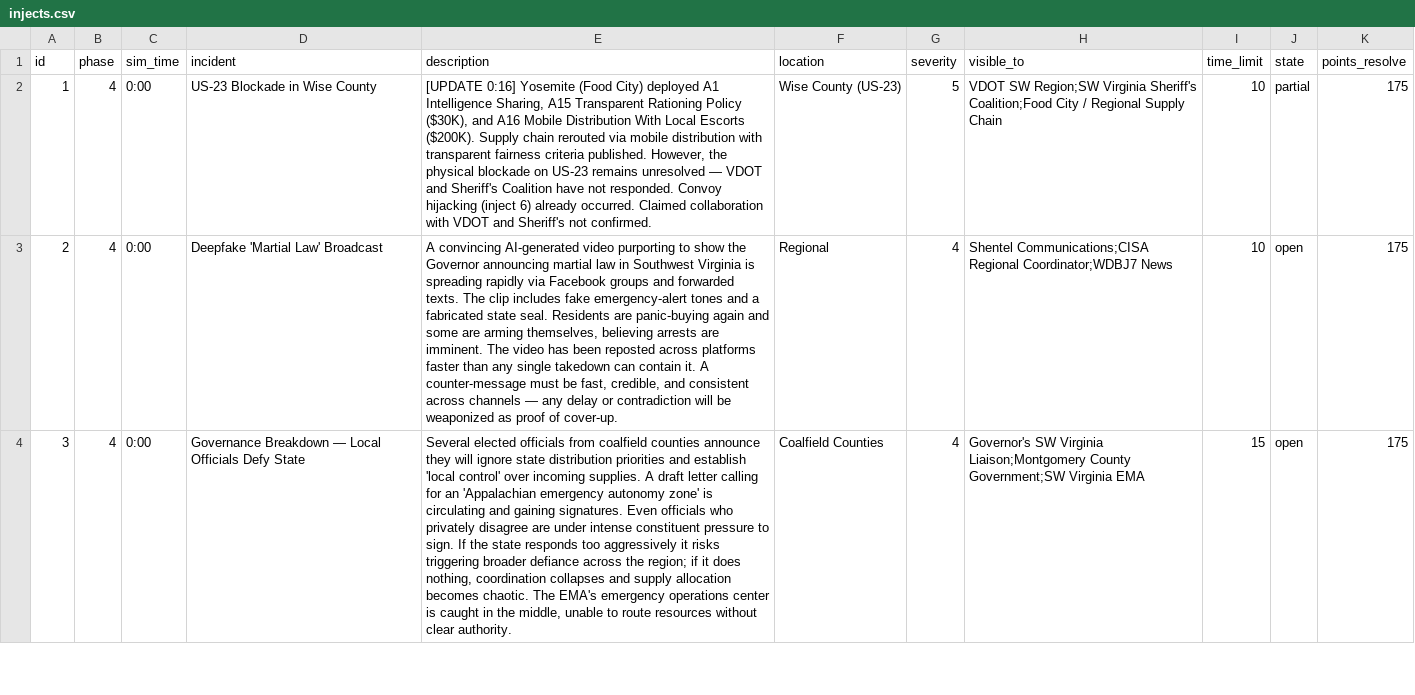
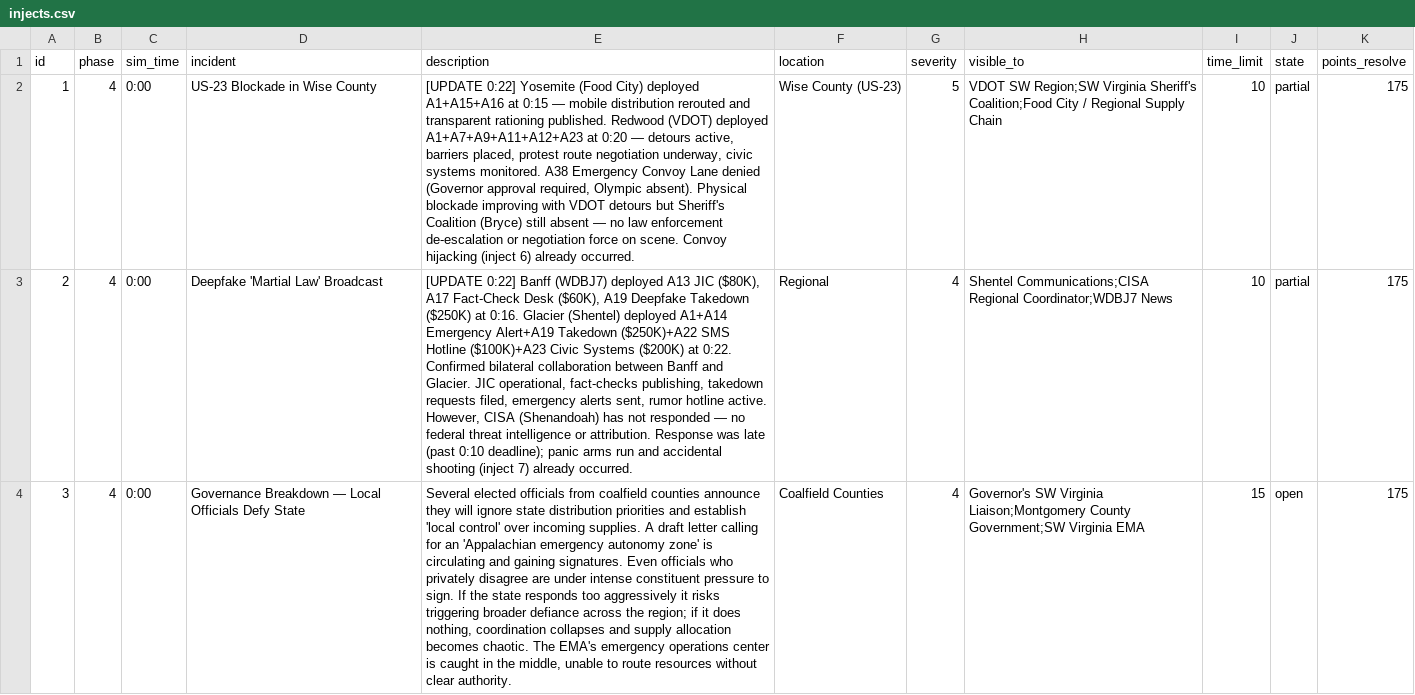
Before and after one commit to future-of-security/simulation, a CSV file: docs/phase_4/injects.csv, drawn as a sheet; only a part is shown; the diff covers the shown part only; the diff names each change by its address in the sheet, - before the commit and + after, or states it on an @@ line.

```diff
--- a/docs/phase_4/injects.csv
+++ b/docs/phase_4/injects.csv
-E2 (description): [UPDATE 0:16] Yosemite (Food City) deployed A1 Intelligence Sharing, A15 Transparent Rationing Policy ($30K), and A16 Mobile Distribution With Local Escorts ($200K). Supply chain rerouted via mobile distribution with transparent fairness criteria published. However, the physical blockade on US-23 remains unresolved — VDOT and Sheriff's Coalition have not responded. Convoy hijacking (inject 6) already occurred. Claimed collaboration with VDOT and Sheriff's not confirmed.
+E2 (description): [UPDATE 0:22] Yosemite (Food City) deployed A1+A15+A16 at 0:15 — mobile distribution rerouted and transparent rationing published. Redwood (VDOT) deployed A1+A7+A9+A11+A12+A23 at 0:20 — detours active, barriers placed, protest route negotiation underway, civic systems monitored. A38 Emergency Convoy Lane denied (Governor approval required, Olympic absent). Physical blockade improving with VDOT detours but Sheriff's Coalition (Bryce) still absent — no law enforcement de-escalation or negotiation force on scene. Convoy hijacking (inject 6) already occurred.
-E3 (description): A convincing AI-generated video purporting to show the Governor announcing martial law in Southwest Virginia is spreading rapidly via Facebook groups and forwarded texts. The clip includes fake emergency-alert tones and a fabricated state seal. Residents are panic-buying again and some are arming themselves, believing arrests are imminent. The video has been reposted across platforms faster than any single takedown can contain it. A counter-message must be fast, credible, and consistent across channels — any delay or contradiction will be weaponized as proof of cover-up.
+E3 (description): [UPDATE 0:22] Banff (WDBJ7) deployed A13 JIC ($80K), A17 Fact-Check Desk ($60K), A19 Deepfake Takedown ($250K) at 0:16. Glacier (Shentel) deployed A1+A14 Emergency Alert+A19 Takedown ($250K)+A22 SMS Hotline ($100K)+A23 Civic Systems ($200K) at 0:22. Confirmed bilateral collaboration between Banff and Glacier. JIC operational, fact-checks publishing, takedown requests filed, emergency alerts sent, rumor hotline active. However, CISA (Shenandoah) has not responded — no federal threat intelligence or attribution. Response was late (past 0:10 deadline); panic arms run and accidental shooting (inject 7) already occurred.
-J3 (state): open
+J3 (state): partial
```
Also changed, not shown: 4 edited cells elsewhere in this file, docs/phase_4/roles.csv, simulations/virginia-cascading-crisis/phase_4/injects.csv, 2 other files.
